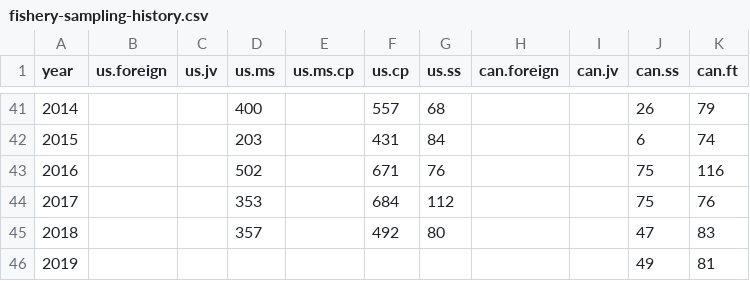
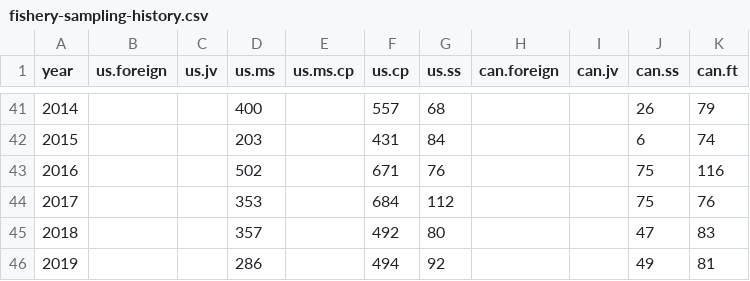
Before and after one commit to pacific-hake/hake-assessment, a CSV file: data/fishery-sampling-history.csv, drawn as a sheet; only a part is shown, gaps mark what is left out.

Commit message:
add US values to fishery sampling table

```diff
--- a/data/fishery-sampling-history.csv
+++ b/data/fishery-sampling-history.csv
@@ -45,2 +45,2 @@ year,us.foreign,us.jv,us.ms,us.ms.cp,us.cp,us.ss,can.foreign,can.jv,can.ss,can.f
 2018,,,357,,492,80,,,47,83
-2019,,,,,,,,,49,81
+2019,,,286,,494,92,,,49,81
```
